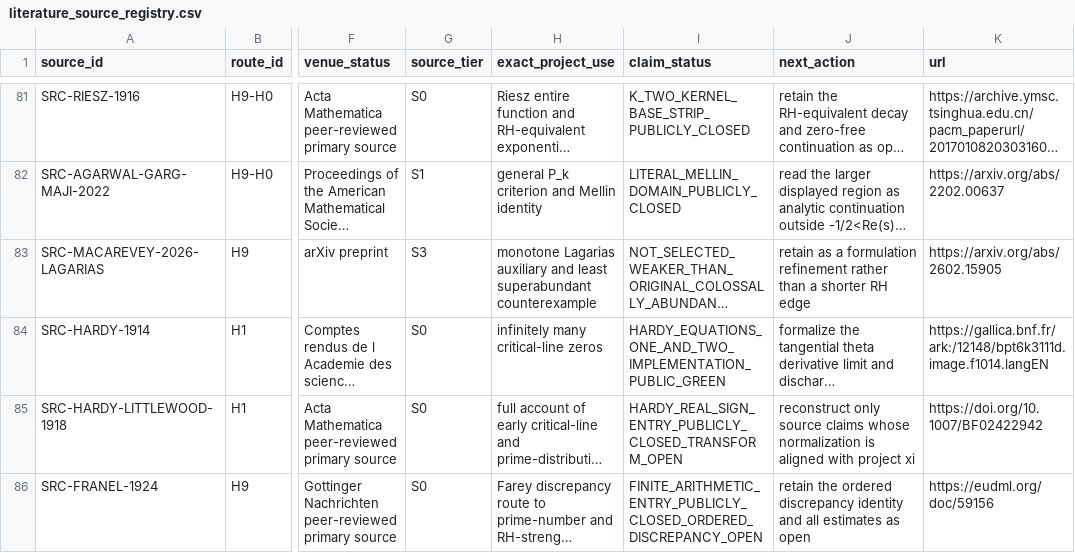
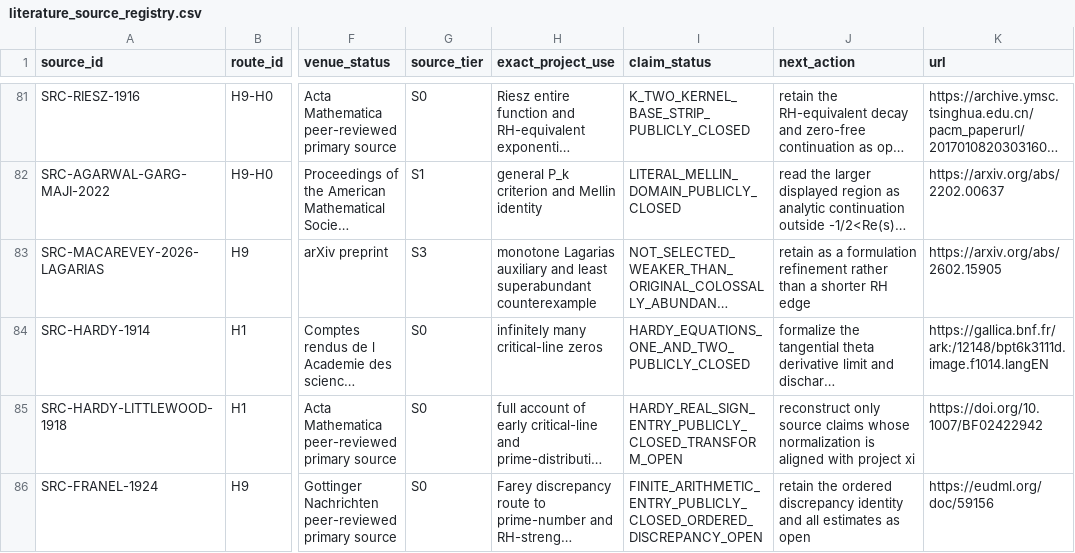
Before and after one commit to Ryugu-07/lean-lab-rh, a CSV file: research/literature_source_registry.csv, drawn as a sheet; only a part is shown, gaps mark what is left out; long unchanged cells end in …; the diff names each change by its address in the sheet, - before the commit and + after, or states it on an @@ line.

Commit message:
Close Hardy complex alpha campaign

```diff
--- a/research/literature_source_registry.csv
+++ b/research/literature_source_registry.csv
-I84 (claim_status): HARDY_EQUATIONS_ONE_AND_TWO_IMPLEMENTATION_PUBLIC_GREEN
+I84 (claim_status): HARDY_EQUATIONS_ONE_AND_TWO_PUBLICLY_CLOSED
```
Also changed, not shown: 7 other files.
